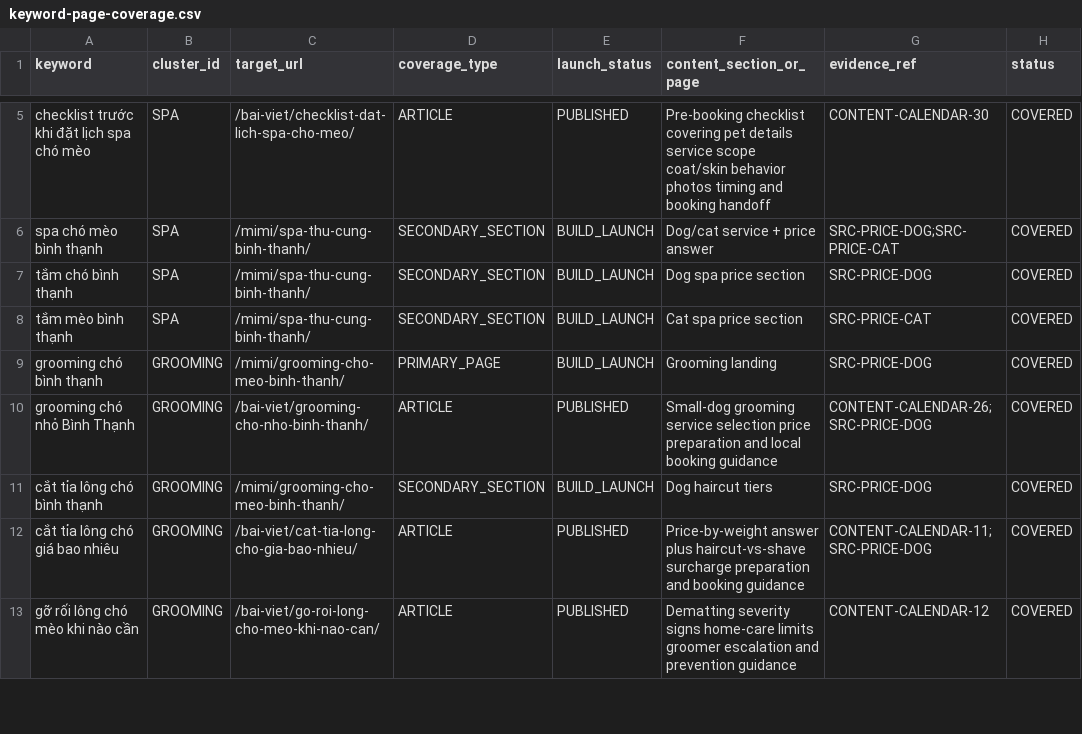
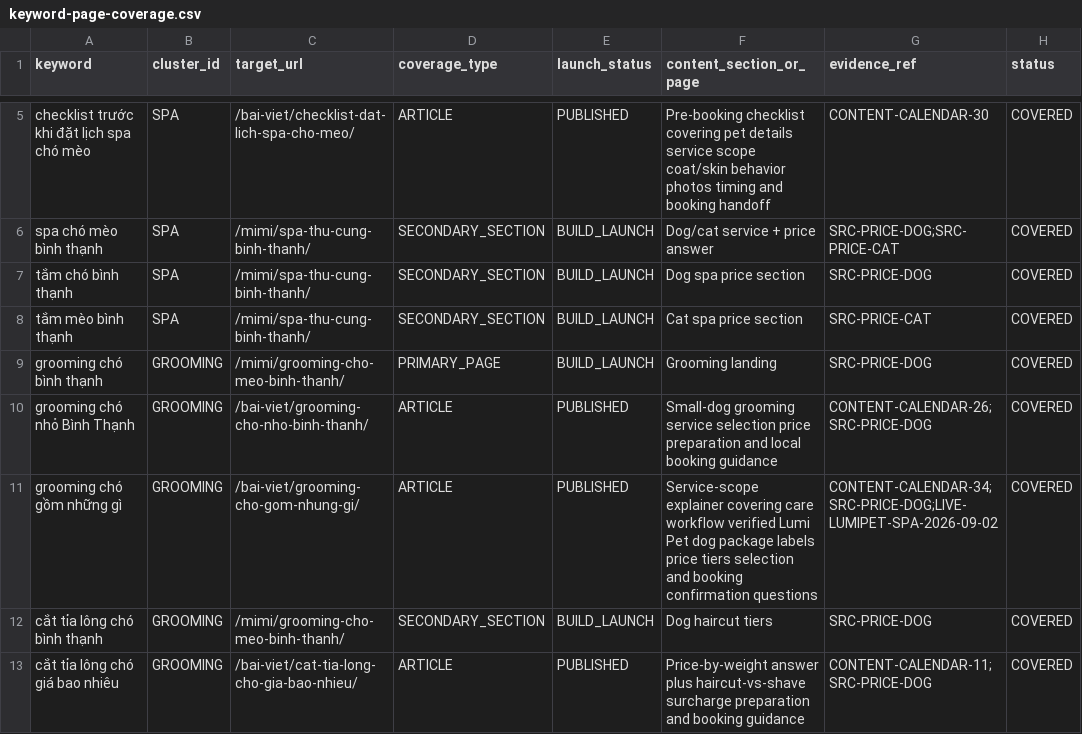
Before and after one commit to capquangfptminhlh/mimi, a CSV file: .website-os/evidence/keyword-page-coverage.csv, drawn as a sheet; only a part is shown, gaps mark what is left out; the shorter side is filled out with more unchanged rows.

```diff
--- a/.website-os/evidence/keyword-page-coverage.csv
+++ b/.website-os/evidence/keyword-page-coverage.csv
@@ -10,2 +10,3 @@ grooming chó bình thạnh,GROOMING,/mimi/grooming-cho-meo-binh-thanh/,PRIMARY_
 grooming chó nhỏ Bình Thạnh,GROOMING,/bai-viet/grooming-cho-nho-binh-thanh/,ARTICLE,PUBLISHED,Small-dog grooming service selection price preparation and local booking guidance,CONTENT-CALENDAR-26;SRC-PRICE-DOG,COVERED
+grooming chó gồm những gì,GROOMING,/bai-viet/grooming-cho-gom-nhung-gi/,ARTICLE,PUBLISHED,Service-scope explainer covering care workflow verified Lumi Pet dog package labels price tiers selection and booking confirmation questions,CONTENT-CALENDAR-34;SRC-PRICE-DOG;LIVE-LUMIPET-SPA-2026-09-02,COVERED
 cắt tỉa lông chó bình thạnh,GROOMING,/mimi/grooming-cho-meo-binh-thanh/,SECONDARY_SECTION,BUILD_LAUNCH,Dog haircut tiers,SRC-PRICE-DOG,COVERED
```
Also changed, not shown: .website-os/evidence/cannibalization-register.csv, .website-os/evidence/keyword-intent-map.csv, 6 other files.
